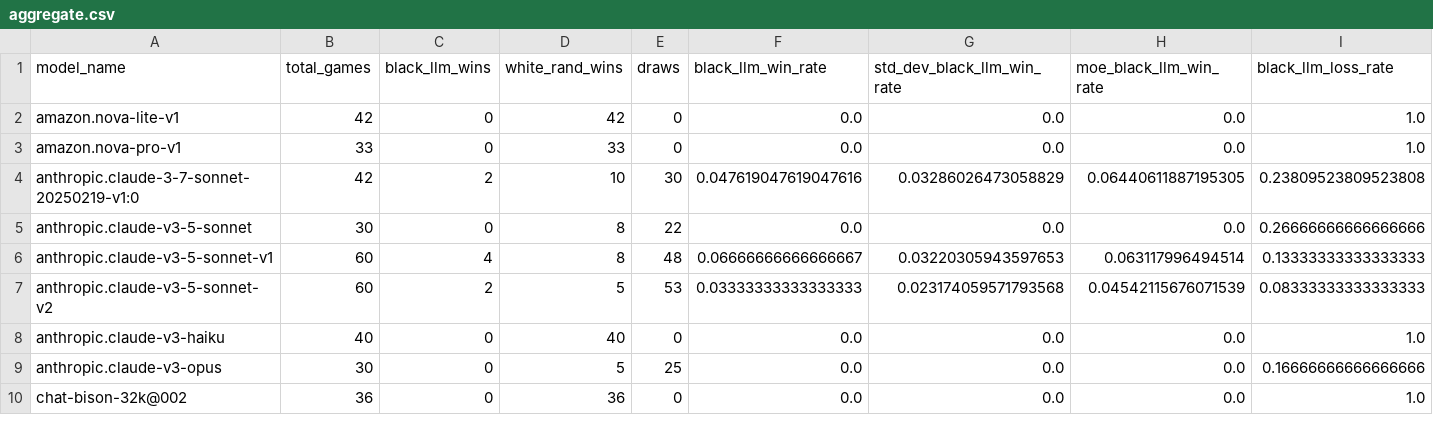
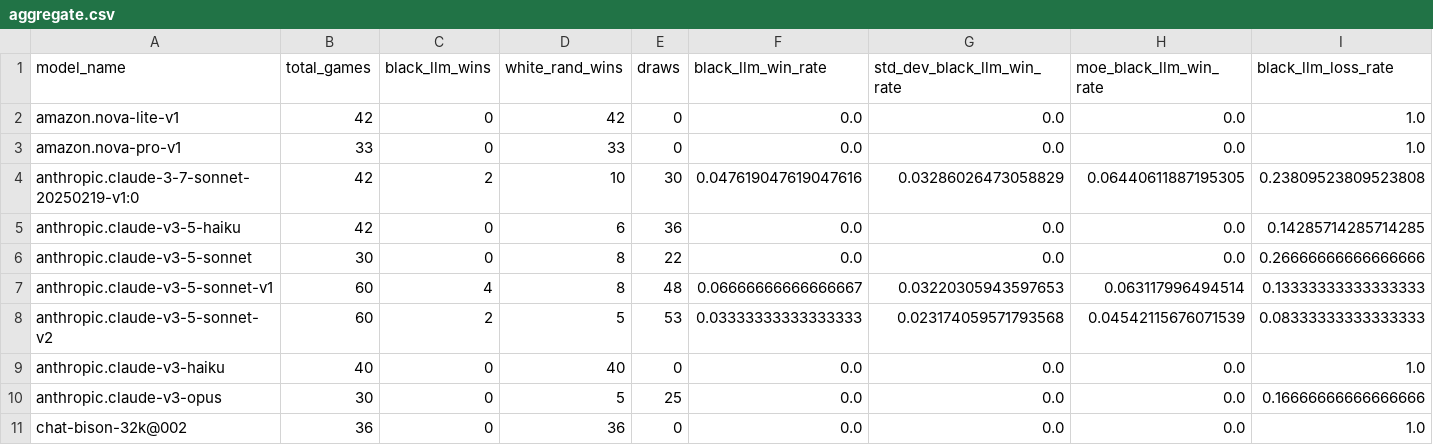
Before and after one commit to maxim-saplin/llm_chess, a CSV file: data_processing/aggregate.csv, drawn as a sheet; only a part is shown; rows hold the shown columns only; the diff names each change by its address in the sheet, - before the commit and + after, or states it on an @@ line.

Commit message:
Web, claude-v3-5-haiku

```diff
--- a/data_processing/aggregate.csv
+++ b/data_processing/aggregate.csv
+row 5: anthropic.claude-v3-5-haiku | 42 | 0 | 6 | 36 | 0.0 | 0.0 | 0.0 | 0.14285714285714285
```
Also changed, not shown: data_processing/refined.csv, 2 other files.
